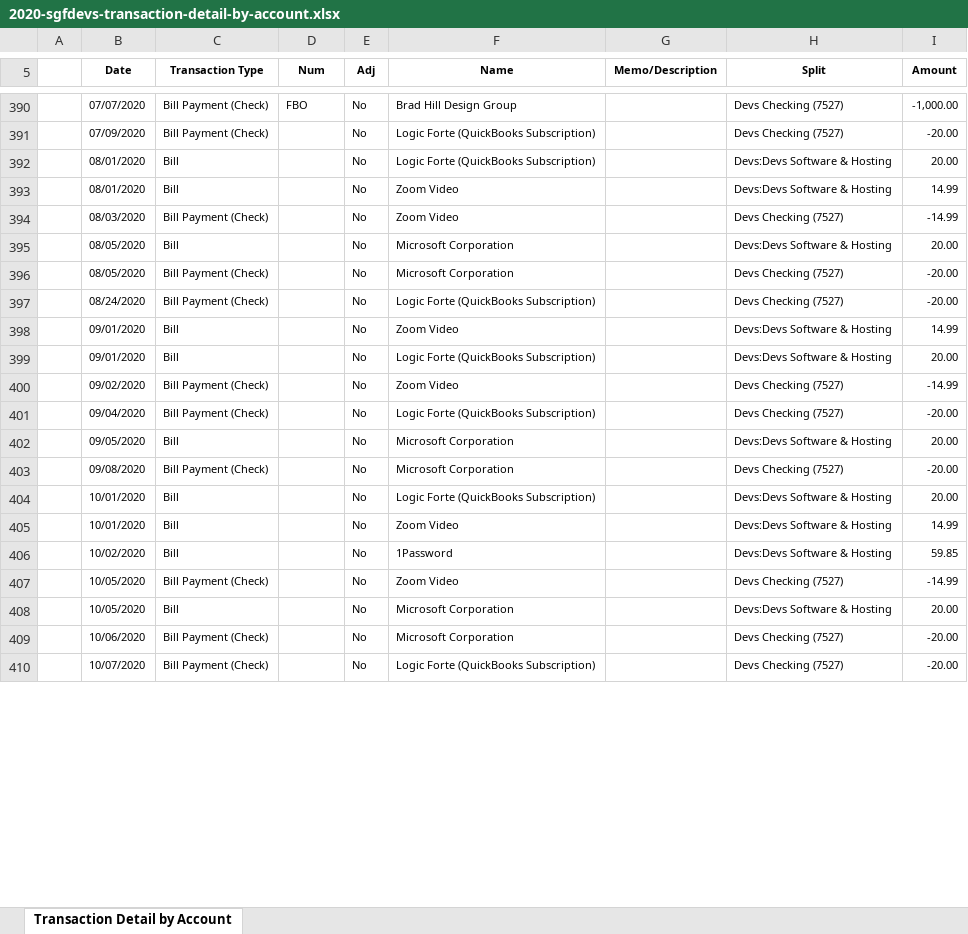
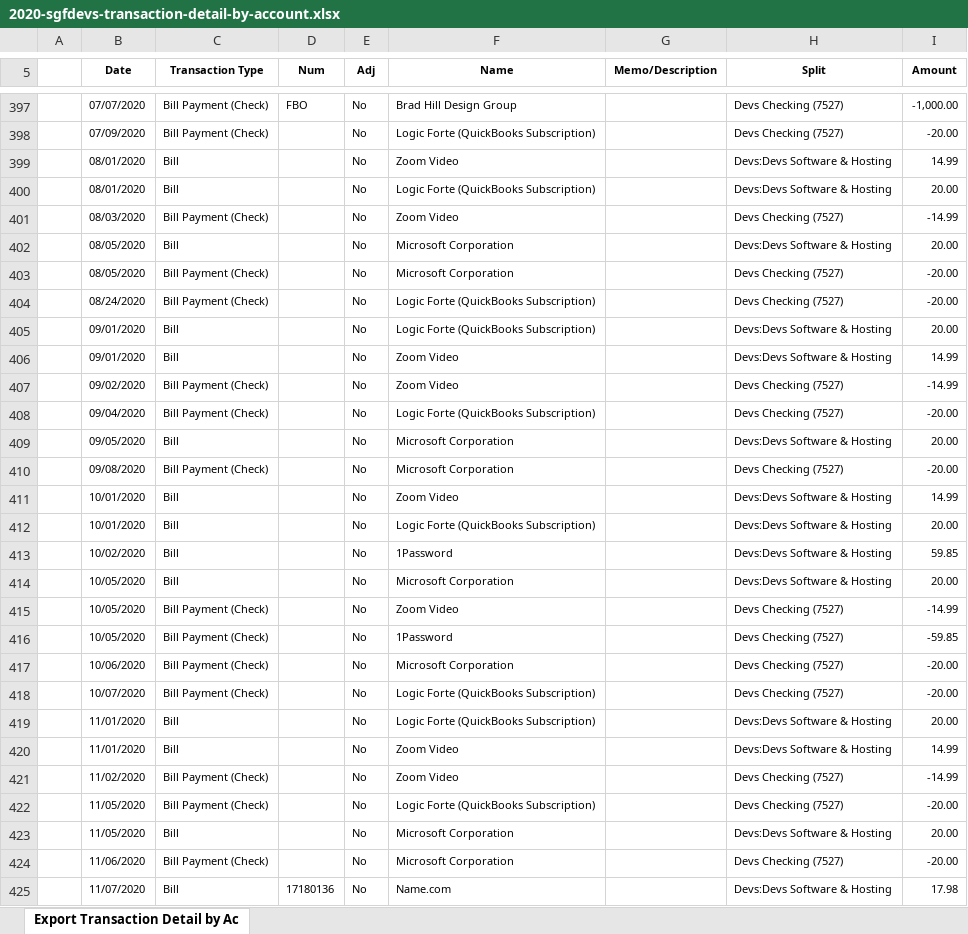
Before and after one commit to sgfdevs/treasurer-reports, an Excel workbook: 2020-sgfdevs-transaction-detail-by-account.xlsx, sheet Export Transaction Detail by Ac, drawn as a sheet; only a part is shown, gaps mark what is left out; values as stored, in another font and other column widths than the file's, no borders; the diff covers the shown part only; the diff names each change by its address in the sheet, - before the commit and + after, or states it on an @@ line.

```diff
--- a/2020-sgfdevs-transaction-detail-by-account.xlsx (sheet Export Transaction Detail by Ac)
+++ b/2020-sgfdevs-transaction-detail-by-account.xlsx (sheet Export Transaction Detail by Ac)
-sheet tab: Transaction Detail by Account
+sheet tab: Export Transaction Detail by Ac
@@ row 393 moved to row 399: 08/01/2020 @@
@@ row 399 moved to row 405: 09/01/2020 @@
@@ row 405 moved to row 411: 10/01/2020 @@
@@ row 408 moved to row 414: 10/05/2020 @@
+row 416:  | 10/05/2020 | Bill Payment (Check) |  | No | 1Password |  | Devs Checking (7527) | -59.85
+row 419:  | 11/01/2020 | Bill |  | No | Logic Forte (QuickBooks Subscription) |  | Devs:Devs Software & Hosting | 20.00
+row 420:  | 11/01/2020 | Bill |  | No | Zoom Video |  | Devs:Devs Software & Hosting | 14.99
+row 421:  | 11/02/2020 | Bill Payment (Check) |  | No | Zoom Video |  | Devs Checking (7527) | -14.99
+row 422:  | 11/05/2020 | Bill Payment (Check) |  | No | Logic Forte (QuickBooks Subscription) |  | Devs Checking (7527) | -20.00
+row 423:  | 11/05/2020 | Bill |  | No | Microsoft Corporation |  | Devs:Devs Software & Hosting | 20.00
+row 424:  | 11/06/2020 | Bill Payment (Check) |  | No | Microsoft Corporation |  | Devs Checking (7527) | -20.00
+row 425:  | 11/07/2020 | Bill | 17180136 | No | Name.com |  | Devs:Devs Software & Hosting | 17.98
```
Also changed, not shown: 18 added rows, 2 removed rows, 193 moved rows and 6 edited cells elsewhere in this sheet, 2020-sgfdevs-journal.xlsx, 2020-sgfdevs-statement-of-activity-detail.xlsx, 3 other files.
